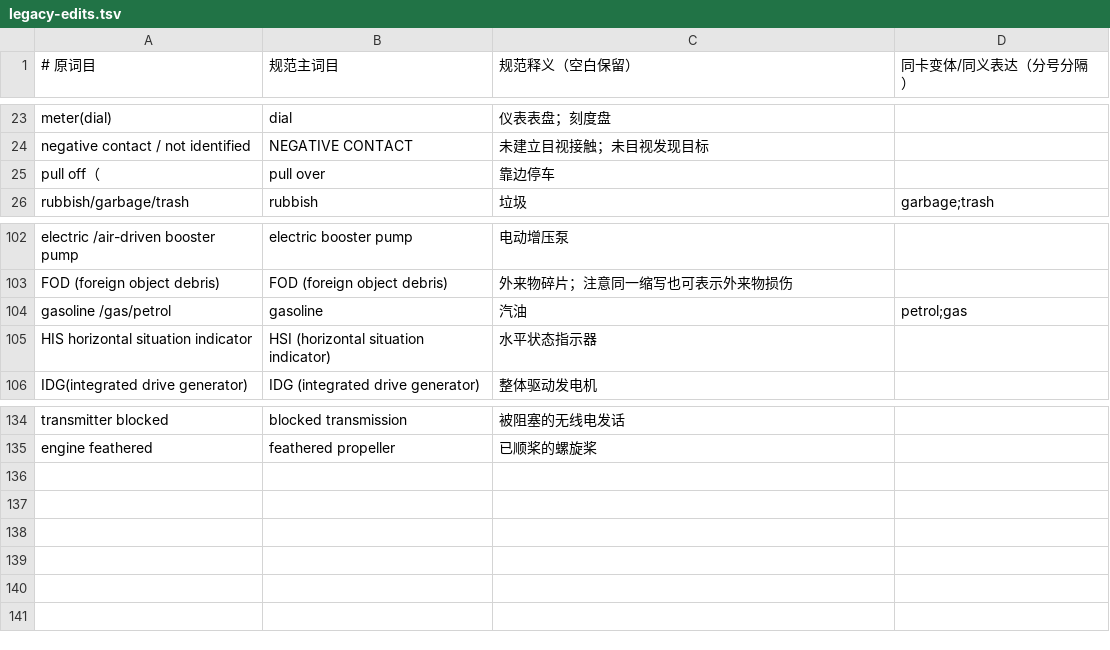
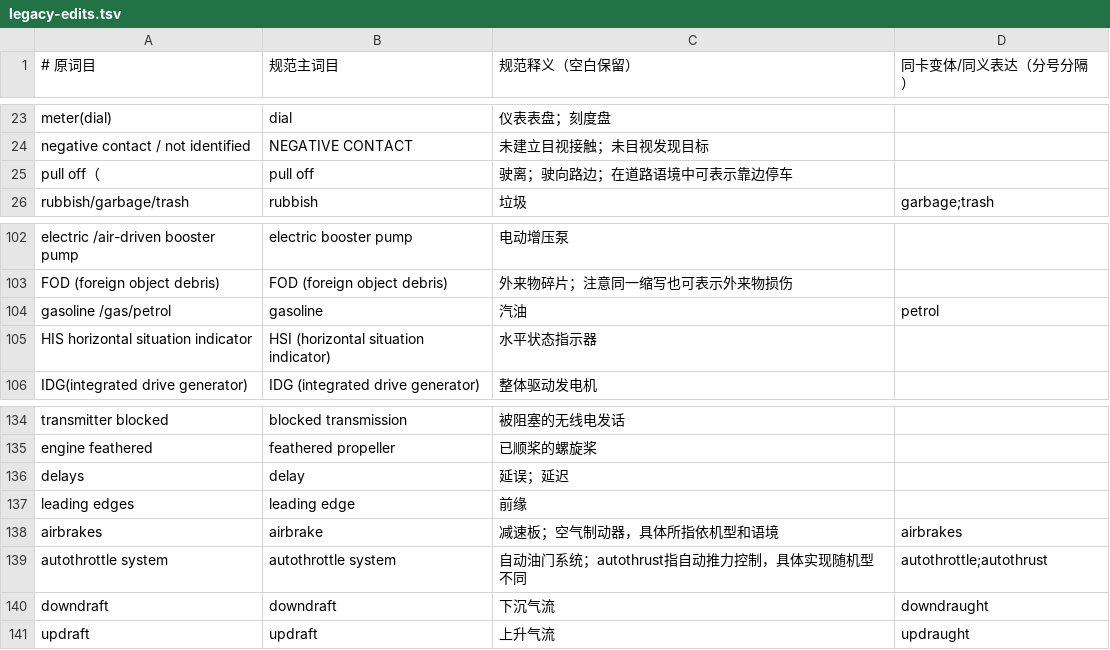
Before and after one commit to XIciA/icao-app, a TSV file: content/vocabulary/three-books/legacy-edits.tsv, drawn as a sheet; only a part is shown, gaps mark what is left out.

```diff
--- a/content/vocabulary/three-books/legacy-edits.tsv
+++ b/content/vocabulary/three-books/legacy-edits.tsv
@@ -24,3 +24,3 @@ meter(dial)|dial|仪表表盘；刻度盘|
 negative contact / not identified|NEGATIVE CONTACT|未建立目视接触；未目视发现目标|
-pull off（|pull over|靠边停车|
+pull off（|pull off|驶离；驶向路边；在道路语境中可表示靠边停车|
 rubbish/garbage/trash|rubbish|垃圾|garbage;trash
@@ -103,3 +103,3 @@ electric /air-driven booster pump|electric booster pump|电动增压泵|
 FOD (foreign object debris)|FOD (foreign object debris)|外来物碎片；注意同一缩写也可表示外来物损伤|
-gasoline /gas/petrol|gasoline|汽油|petrol;gas
+gasoline /gas/petrol|gasoline|汽油|petrol
 HIS horizontal situation indicator|HSI (horizontal situation indicator)|水平状态指示器|
@@ -135 +135,7 @@ transmitter blocked|blocked transmission|被阻塞的无线电发话|
 engine feathered|feathered propeller|已顺桨的螺旋桨|
+delays|delay|延误；延迟|
+leading edges|leading edge|前缘|
+airbrakes|airbrake|减速板；空气制动器，具体所指依机型和语境|airbrakes
+autothrottle system|autothrottle system|自动油门系统；autothrust指自动推力控制，具体实现随机型不同|autothrottle;autothrust
+downdraft|downdraft|下沉气流|downdraught
+updraft|updraft|上升气流|updraught
```
Also changed, not shown: content/vocabulary/three-books/abbreviations.tsv, content/vocabulary/three-books/coverage.tsv, 48 other files.
